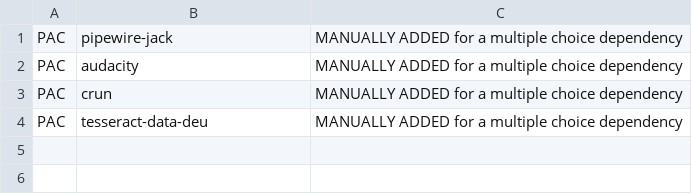
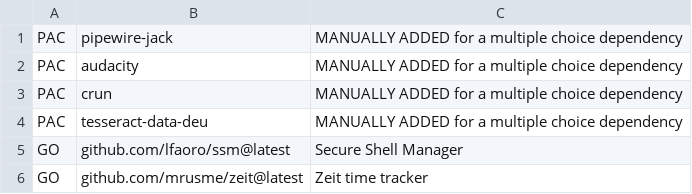
Before and after one commit to dassi/arch-install, a CSV file: packages_pre.csv, drawn as a sheet.

```diff
--- a/packages_pre.csv
+++ b/packages_pre.csv
@@ -4 +4,3 @@ PAC,"crun","MANUALLY ADDED for a multiple choice dependency"
 PAC,"tesseract-data-deu","MANUALLY ADDED for a multiple choice dependency"
+GO,"github.com/lfaoro/ssm@latest","Secure Shell Manager"
+GO,"github.com/mrusme/zeit@latest","Zeit time tracker"
```
Also changed, not shown: 1 other file.
